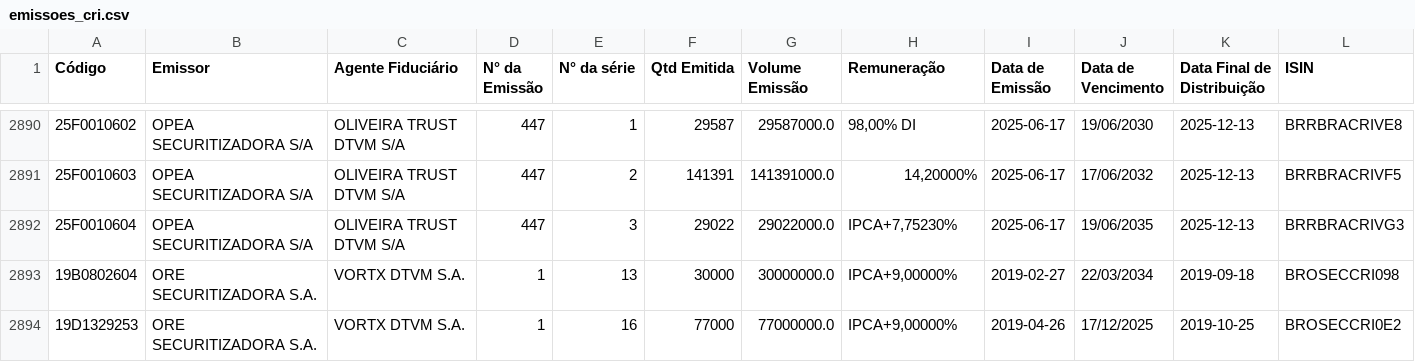
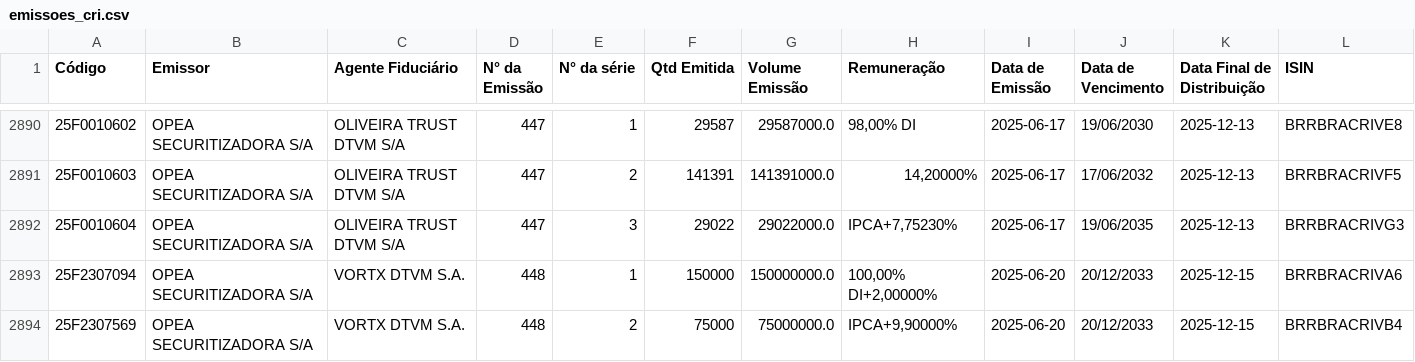
Before and after one commit to moderfla/scraper_cri_cetip, a CSV file: emissoes_cri.csv, drawn as a sheet; only a part is shown, gaps mark what is left out; the shorter side is filled out with more unchanged rows; the diff covers the shown part only; the diff names each change by its address in the sheet, - before the commit and + after, or states it on an @@ line.

```diff
--- a/emissoes_cri.csv
+++ b/emissoes_cri.csv
+row 2893: 25F2307094 | OPEA SECURITIZADORA S/A | VORTX DTVM S.A. | 448 | 1 | 150000 | 150000000.0 | 100,00% DI+2,00000% | 2025-06-20 | 20/12/2033 | 2025-12-15 | BRRBRACRIVA6
+row 2894: 25F2307569 | OPEA SECURITIZADORA S/A | VORTX DTVM S.A. | 448 | 2 | 75000 | 75000000.0 | IPCA+9,90000% | 2025-06-20 | 20/12/2033 | 2025-12-15 | BRRBRACRIVB4
```
Also changed, not shown: 1 added row and 9 edited cells elsewhere in this file, 1 other file.
